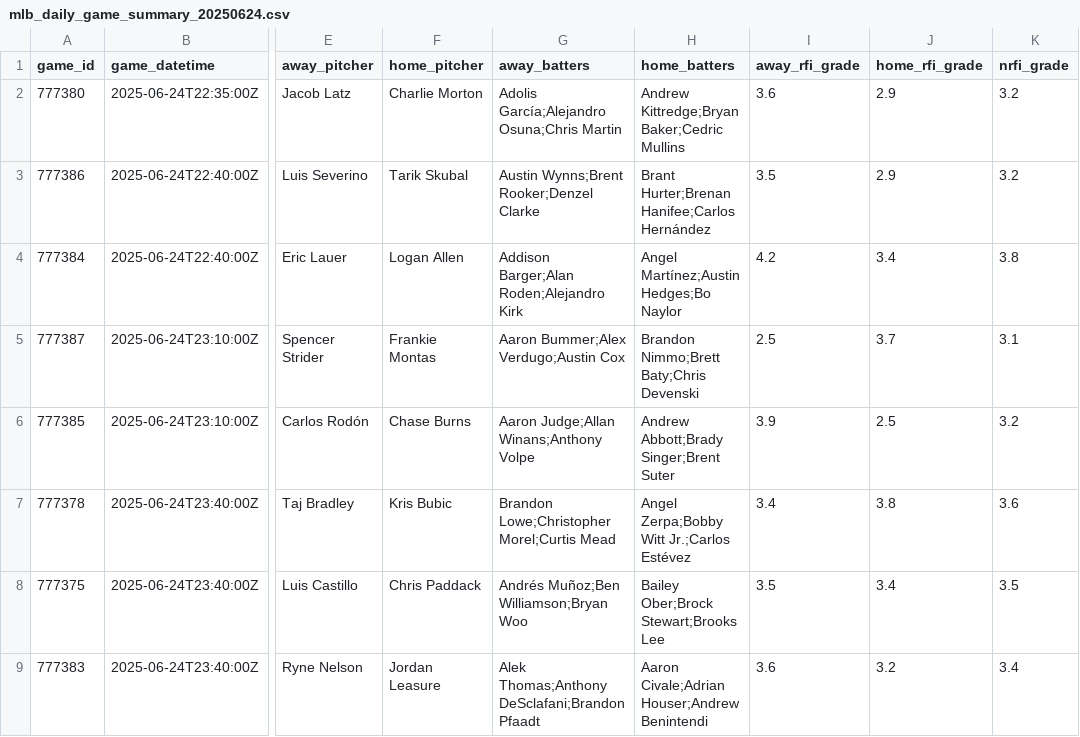
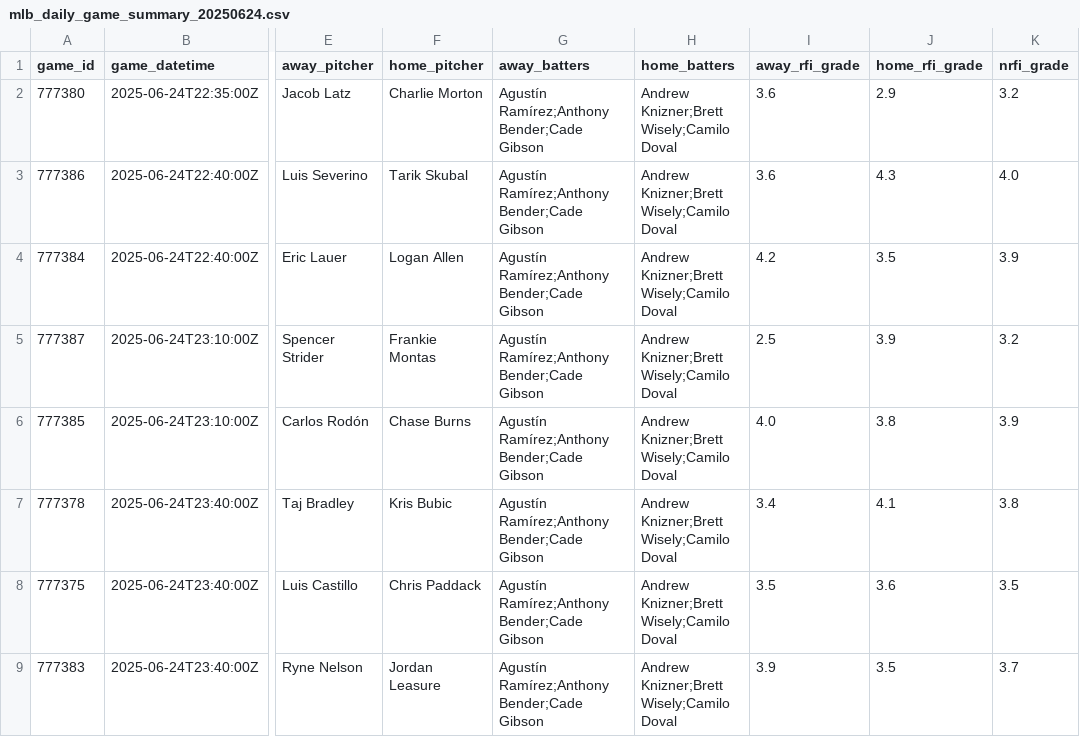
Before and after one commit to Fluidity1337/ai-ml-predictive-models, a CSV file: test_output/mlb_daily_game_summary_20250624.csv, drawn as a sheet; only a part is shown, gaps mark what is left out; the diff covers the shown part only; the diff names each change by its address in the sheet, - before the commit and + after, or states it on an @@ line.

```diff
--- a/test_output/mlb_daily_game_summary_20250624.csv
+++ b/test_output/mlb_daily_game_summary_20250624.csv
-G2 (away_batters): Adolis García;Alejandro Osuna;Chris Martin
+G2 (away_batters): Agustín Ramírez;Anthony Bender;Cade Gibson
-H2 (home_batters): Andrew Kittredge;Bryan Baker;Cedric Mullins
+H2 (home_batters): Andrew Knizner;Brett Wisely;Camilo Doval
-G3 (away_batters): Austin Wynns;Brent Rooker;Denzel Clarke
+G3 (away_batters): Agustín Ramírez;Anthony Bender;Cade Gibson
-H3 (home_batters): Brant Hurter;Brenan Hanifee;Carlos Hernández
+H3 (home_batters): Andrew Knizner;Brett Wisely;Camilo Doval
-I3 (away_rfi_grade): 3.5
+I3 (away_rfi_grade): 3.6
-J3 (home_rfi_grade): 2.9
+J3 (home_rfi_grade): 4.3
-K3 (nrfi_grade): 3.2
+K3 (nrfi_grade): 4.0
-G4 (away_batters): Addison Barger;Alan Roden;Alejandro Kirk
+G4 (away_batters): Agustín Ramírez;Anthony Bender;Cade Gibson
-H4 (home_batters): Angel Martínez;Austin Hedges;Bo Naylor
+H4 (home_batters): Andrew Knizner;Brett Wisely;Camilo Doval
-J4 (home_rfi_grade): 3.4
+J4 (home_rfi_grade): 3.5
-K4 (nrfi_grade): 3.8
+K4 (nrfi_grade): 3.9
-G5 (away_batters): Aaron Bummer;Alex Verdugo;Austin Cox
+G5 (away_batters): Agustín Ramírez;Anthony Bender;Cade Gibson
-H5 (home_batters): Brandon Nimmo;Brett Baty;Chris Devenski
+H5 (home_batters): Andrew Knizner;Brett Wisely;Camilo Doval
-J5 (home_rfi_grade): 3.7
+J5 (home_rfi_grade): 3.9
-K5 (nrfi_grade): 3.1
+K5 (nrfi_grade): 3.2
-G6 (away_batters): Aaron Judge;Allan Winans;Anthony Volpe
+G6 (away_batters): Agustín Ramírez;Anthony Bender;Cade Gibson
-H6 (home_batters): Andrew Abbott;Brady Singer;Brent Suter
+H6 (home_batters): Andrew Knizner;Brett Wisely;Camilo Doval
-I6 (away_rfi_grade): 3.9
+I6 (away_rfi_grade): 4.0
-J6 (home_rfi_grade): 2.5
+J6 (home_rfi_grade): 3.8
-K6 (nrfi_grade): 3.2
+K6 (nrfi_grade): 3.9
-G7 (away_batters): Brandon Lowe;Christopher Morel;Curtis Mead
+G7 (away_batters): Agustín Ramírez;Anthony Bender;Cade Gibson
-H7 (home_batters): Angel Zerpa;Bobby Witt Jr.;Carlos Estévez
+H7 (home_batters): Andrew Knizner;Brett Wisely;Camilo Doval
-J7 (home_rfi_grade): 3.8
+J7 (home_rfi_grade): 4.1
-K7 (nrfi_grade): 3.6
+K7 (nrfi_grade): 3.8
-G8 (away_batters): Andrés Muñoz;Ben Williamson;Bryan Woo
+G8 (away_batters): Agustín Ramírez;Anthony Bender;Cade Gibson
-H8 (home_batters): Bailey Ober;Brock Stewart;Brooks Lee
+H8 (home_batters): Andrew Knizner;Brett Wisely;Camilo Doval
-J8 (home_rfi_grade): 3.4
+J8 (home_rfi_grade): 3.6
-G9 (away_batters): Alek Thomas;Anthony DeSclafani;Brandon Pfaadt
+G9 (away_batters): Agustín Ramírez;Anthony Bender;Cade Gibson
-H9 (home_batters): Aaron Civale;Adrian Houser;Andrew Benintendi
+H9 (home_batters): Andrew Knizner;Brett Wisely;Camilo Doval
-I9 (away_rfi_grade): 3.6
+I9 (away_rfi_grade): 3.9
-J9 (home_rfi_grade): 3.2
+J9 (home_rfi_grade): 3.5
-K9 (nrfi_grade): 3.4
+K9 (nrfi_grade): 3.7
```
Also changed, not shown: 16 edited cells elsewhere in this file, test_output/mlb_combined_stats_20250624.csv, 8 other files.
